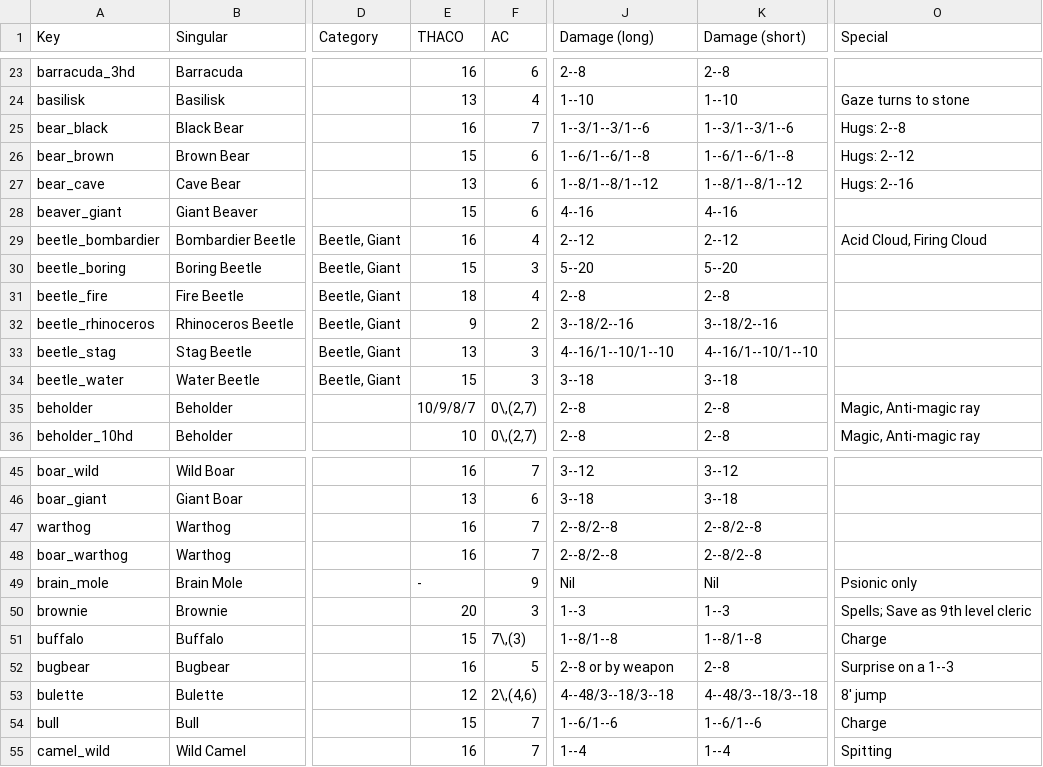
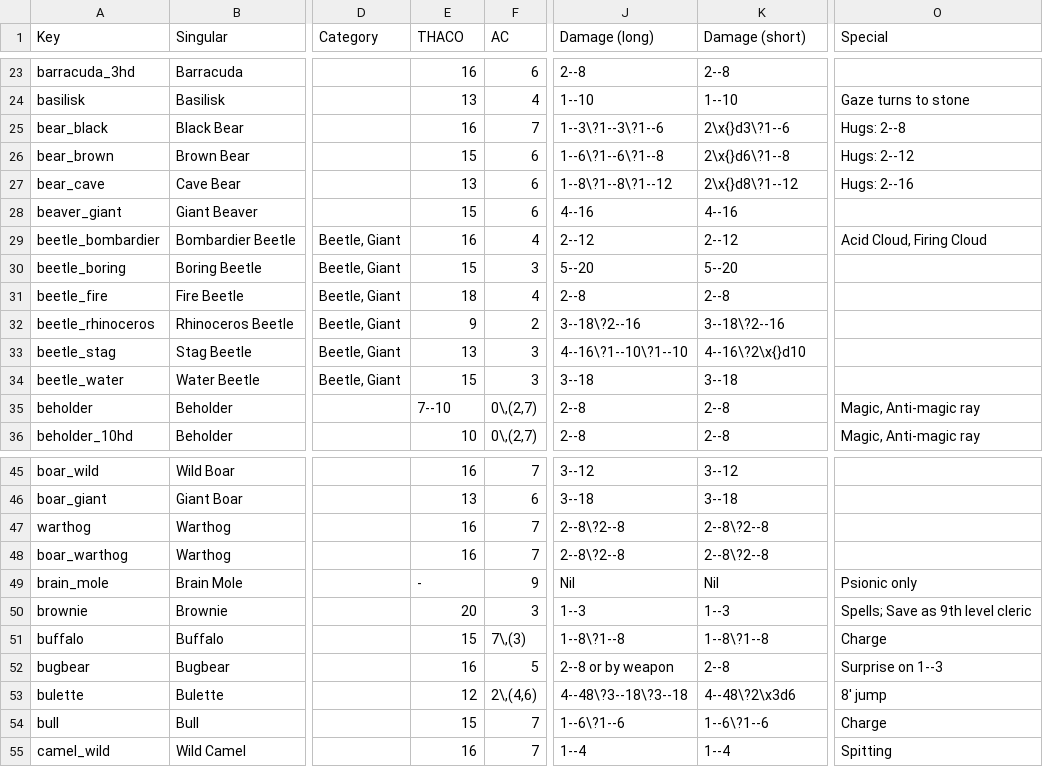
Before and after one commit to slithy/rpg_module, a CSV file: rpg-1e-stats/monster_list.csv, drawn as a sheet; only a part is shown, gaps mark what is left out; the diff covers the shown part only; the diff names each change by its address in the sheet, - before the commit and + after, or states it on an @@ line.

Commit message:
More fixes:  - Fix dash ranges  - Change slashes to breakable slashes  - shorten AC ranges  - shorten short-damage columns  - 1/4 HD for centipede  - add special attacks for demogorgon

```diff
--- a/rpg-1e-stats/monster_list.csv
+++ b/rpg-1e-stats/monster_list.csv
-J25 (Damage (long)): 1--3/1--3/1--6
+J25 (Damage (long)): 1--3\?1--3\?1--6
-K25 (Damage (short)): 1--3/1--3/1--6
+K25 (Damage (short)): 2\x{}d3\?1--6
-J26 (Damage (long)): 1--6/1--6/1--8
+J26 (Damage (long)): 1--6\?1--6\?1--8
-K26 (Damage (short)): 1--6/1--6/1--8
+K26 (Damage (short)): 2\x{}d6\?1--8
-J27 (Damage (long)): 1--8/1--8/1--12
+J27 (Damage (long)): 1--8\?1--8\?1--12
-K27 (Damage (short)): 1--8/1--8/1--12
+K27 (Damage (short)): 2\x{}d8\?1--12
-J32 (Damage (long)): 3--18/2--16
+J32 (Damage (long)): 3--18\?2--16
-K32 (Damage (short)): 3--18/2--16
+K32 (Damage (short)): 3--18\?2--16
-J33 (Damage (long)): 4--16/1--10/1--10
+J33 (Damage (long)): 4--16\?1--10\?1--10
-K33 (Damage (short)): 4--16/1--10/1--10
+K33 (Damage (short)): 4--16\?2\x{}d10
-E35 (THACO): 10/9/8/7
+E35 (THACO): 7--10
-J47:J48 (Damage (long)): 2--8/2--8
+J47:J48 (Damage (long)): 2--8\?2--8
-K47:K48 (Damage (short)): 2--8/2--8
+K47:K48 (Damage (short)): 2--8\?2--8
-J51 (Damage (long)): 1--8/1--8
+J51 (Damage (long)): 1--8\?1--8
-K51 (Damage (short)): 1--8/1--8
+K51 (Damage (short)): 1--8\?1--8
-O52 (Special): Surprise on a 1--3
+O52 (Special): Surprise on 1--3
-J53 (Damage (long)): 4--48/3--18/3--18
+J53 (Damage (long)): 4--48\?3--18\?3--18
-K53 (Damage (short)): 4--48/3--18/3--18
+K53 (Damage (short)): 4--48\?2\x3d6
-J54 (Damage (long)): 1--6/1--6
+J54 (Damage (long)): 1--6\?1--6
-K54 (Damage (short)): 1--6/1--6
+K54 (Damage (short)): 1--6\?1--6
```
Also changed, not shown: 33 edited cells elsewhere in this file, 2 other files.
